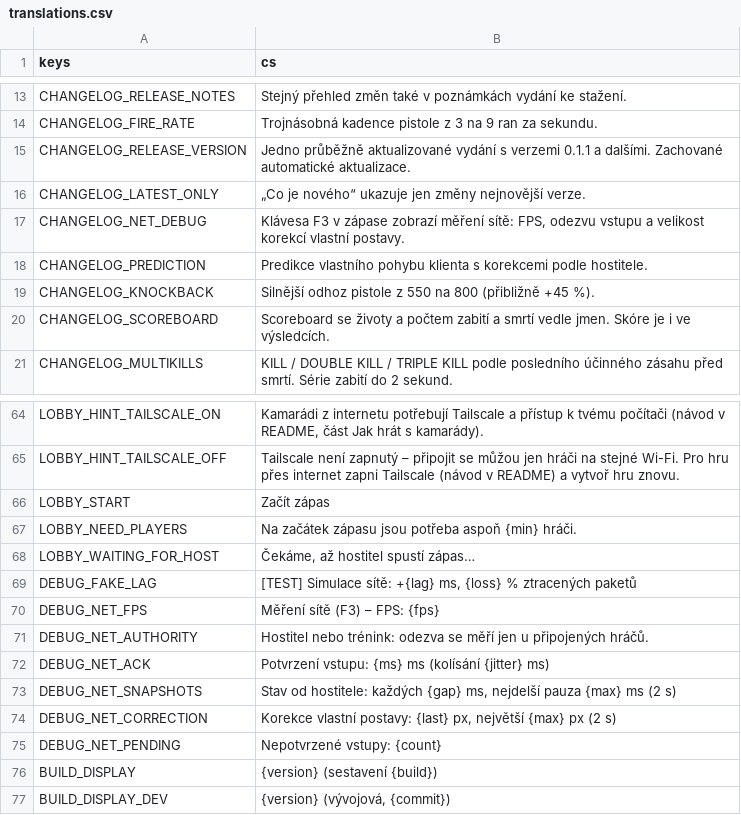
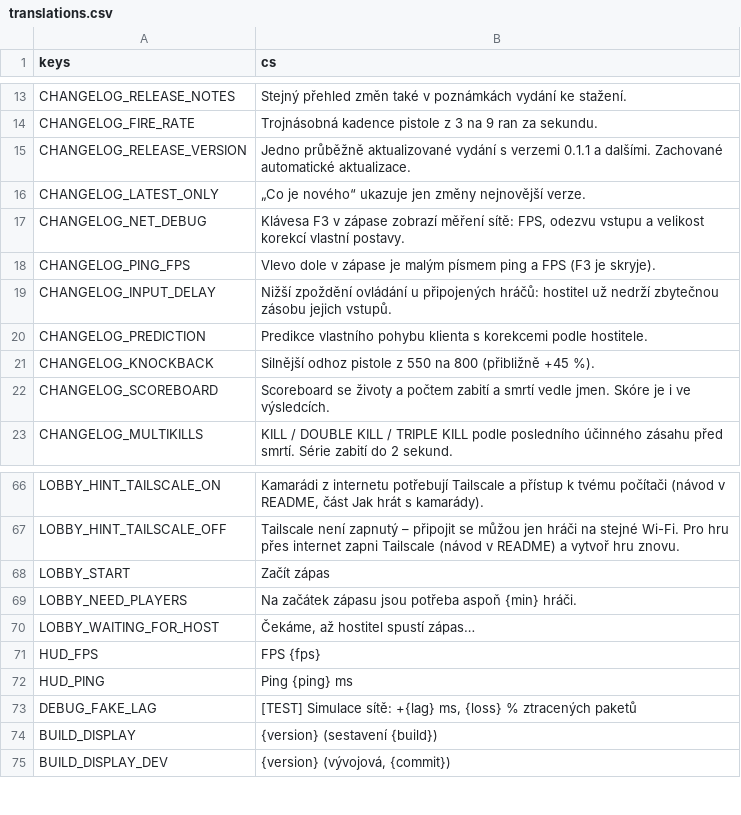
Before and after one commit to nejhorsiprogramatorsveta/Gun_game, a CSV file: localization/translations.csv, drawn as a sheet; only a part is shown, gaps mark what is left out; removed rows and columns are numbered as before the commit, all else as after; the diff names each change by its address in the sheet, - before the commit and + after, or states it on an @@ line.

```diff
--- a/localization/translations.csv
+++ b/localization/translations.csv
+row 18: CHANGELOG_PING_FPS | Vlevo dole v zápase je malým písmem ping a FPS (F3 je skryje).
+row 19: CHANGELOG_INPUT_DELAY | Nižší zpoždění ovládání u připojených hráčů: hostitel už nedrží zbytečnou zásobu jejich vstupů.
+row 71: HUD_FPS | FPS {fps}
+row 72: HUD_PING | Ping {ping} ms
-row 70: DEBUG_NET_FPS | Měření sítě (F3) – FPS: {fps}
-row 71: DEBUG_NET_AUTHORITY | Hostitel nebo trénink: odezva se měří jen u připojených hráčů.
-row 72: DEBUG_NET_ACK | Potvrzení vstupu: {ms} ms (kolísání {jitter} ms)
-row 73: DEBUG_NET_SNAPSHOTS | Stav od hostitele: každých {gap} ms, nejdelší pauza {max} ms (2 s)
-row 74: DEBUG_NET_CORRECTION | Korekce vlastní postavy: {last} px, největší {max} px (2 s)
-row 75: DEBUG_NET_PENDING | Nepotvrzené vstupy: {count}
```
Also changed, not shown: 15 other files.
